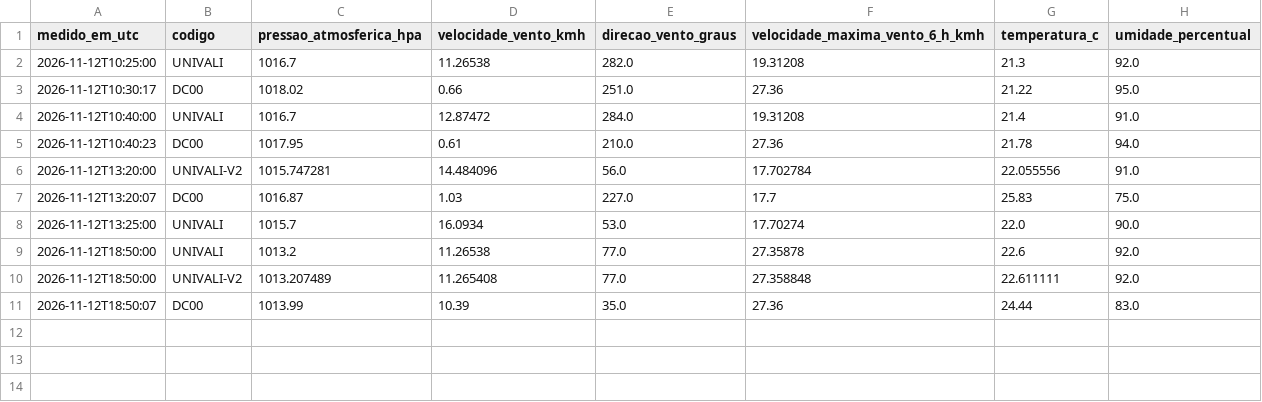
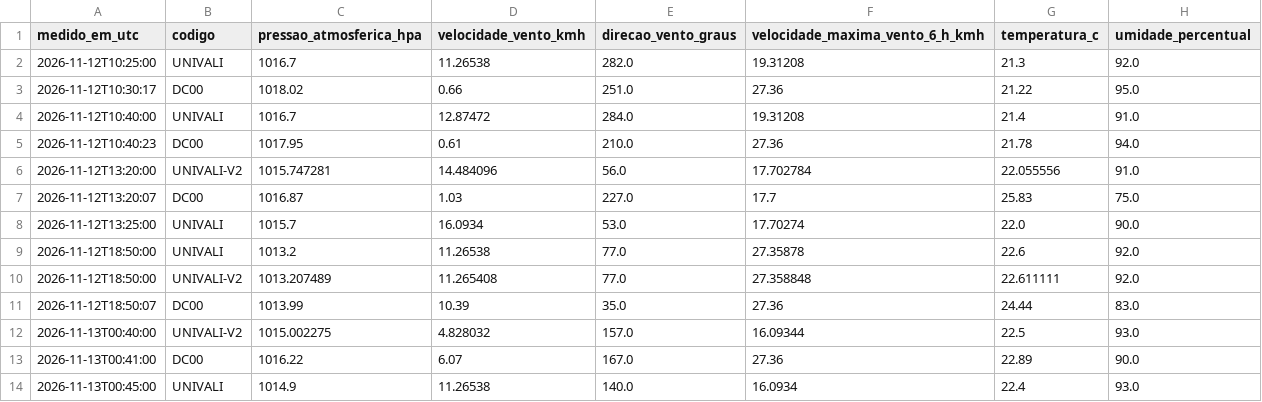
Before and after one commit to soualexandrerocha/20200613-Univali-Projeto-Integrador-1B, a CSV file: dados/defesa_civil/meteorologia.csv, drawn as a sheet; the diff names each change by its address in the sheet, - before the commit and + after, or states it on an @@ line.

```diff
--- a/dados/defesa_civil/meteorologia.csv
+++ b/dados/defesa_civil/meteorologia.csv
+row 12: 2026-11-13T00:40:00 | UNIVALI-V2 | 1015.002275 | 4.828032 | 157.0 | 16.09344 | 22.5 | 93.0
+row 13: 2026-11-13T00:41:00 | DC00 | 1016.22 | 6.07 | 167.0 | 27.36 | 22.89 | 90.0
+row 14: 2026-11-13T00:45:00 | UNIVALI | 1014.9 | 11.26538 | 140.0 | 16.0934 | 22.4 | 93.0
```
Also changed, not shown: 1 other file.
